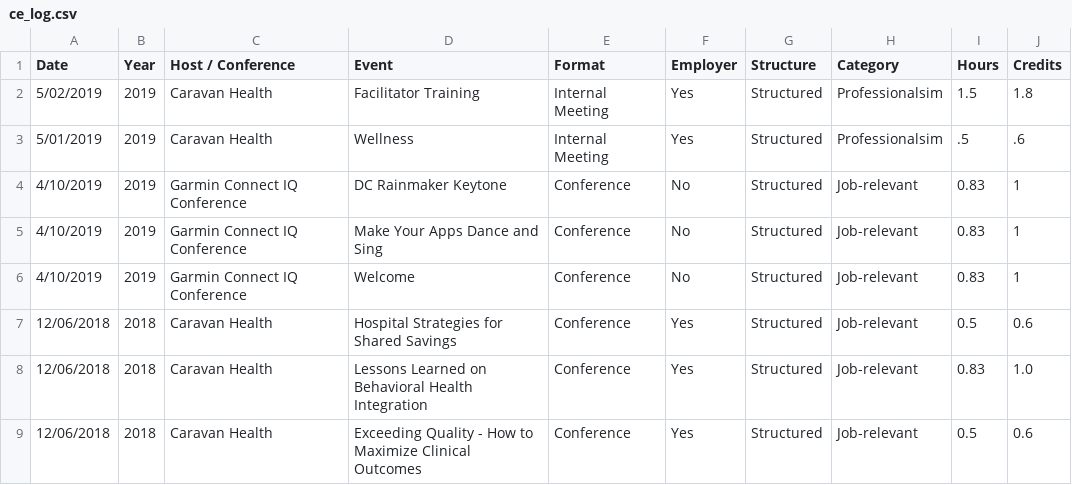
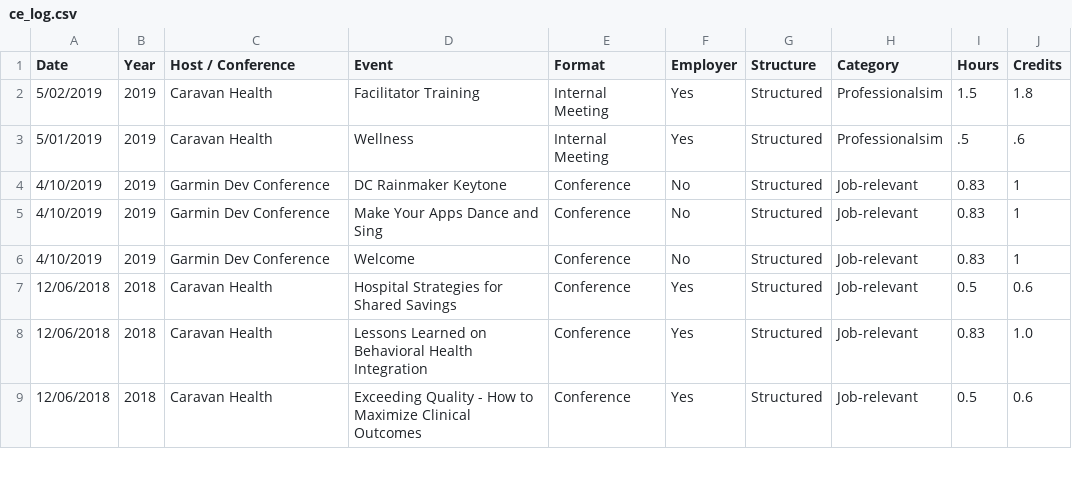
Before and after one commit to johnsug/continuing_ed, a CSV file: ce_log.csv, drawn as a sheet; only a part is shown.

Commit message:
Update ce_log.csv

```diff
--- a/ce_log.csv
+++ b/ce_log.csv
@@ -3,5 +3,5 @@ Date,Year,Host / Conference,Event,Format,Employer,Structure,Category,Hours,Credi
 5/01/2019,2019,Caravan Health,Wellness,Internal Meeting,Yes,Structured,Professionalsim,.5,.6
-4/10/2019,2019,Garmin Connect IQ Conference,DC Rainmaker Keytone,Conference,No,Structured,Job-relevant,0.83,1
-4/10/2019,2019,Garmin Connect IQ Conference,Make Your Apps Dance and Sing,Conference,No,Structured,Job-relevant,0.83,1
-4/10/2019,2019,Garmin Connect IQ Conference,Welcome,Conference,No,Structured,Job-relevant,0.83,1
+4/10/2019,2019,Garmin Dev Conference,DC Rainmaker Keytone,Conference,No,Structured,Job-relevant,0.83,1
+4/10/2019,2019,Garmin Dev Conference,Make Your Apps Dance and Sing,Conference,No,Structured,Job-relevant,0.83,1
+4/10/2019,2019,Garmin Dev Conference,Welcome,Conference,No,Structured,Job-relevant,0.83,1
 12/06/2018,2018,Caravan Health,Hospital Strategies for Shared Savings,Conference,Yes,Structured,Job-relevant,0.5,0.6
```
